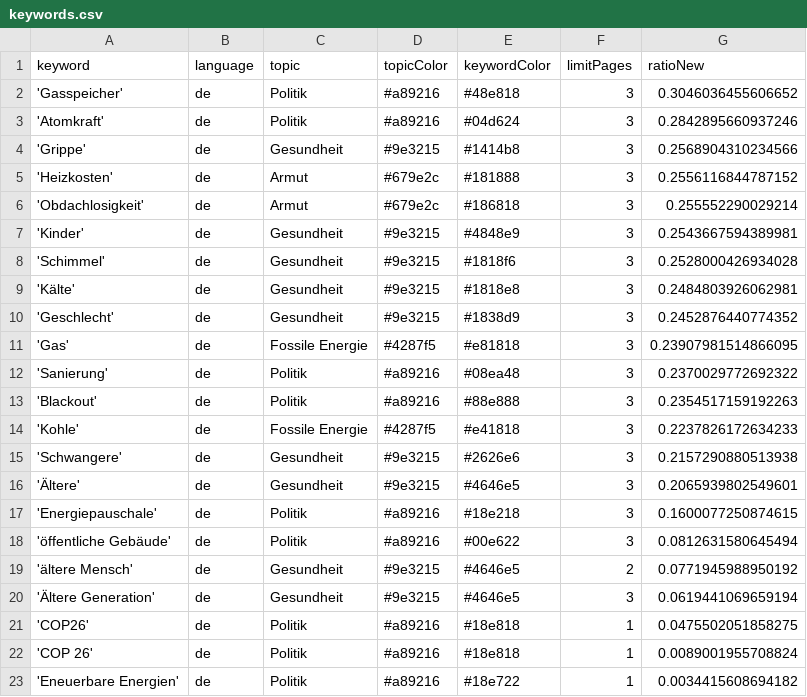
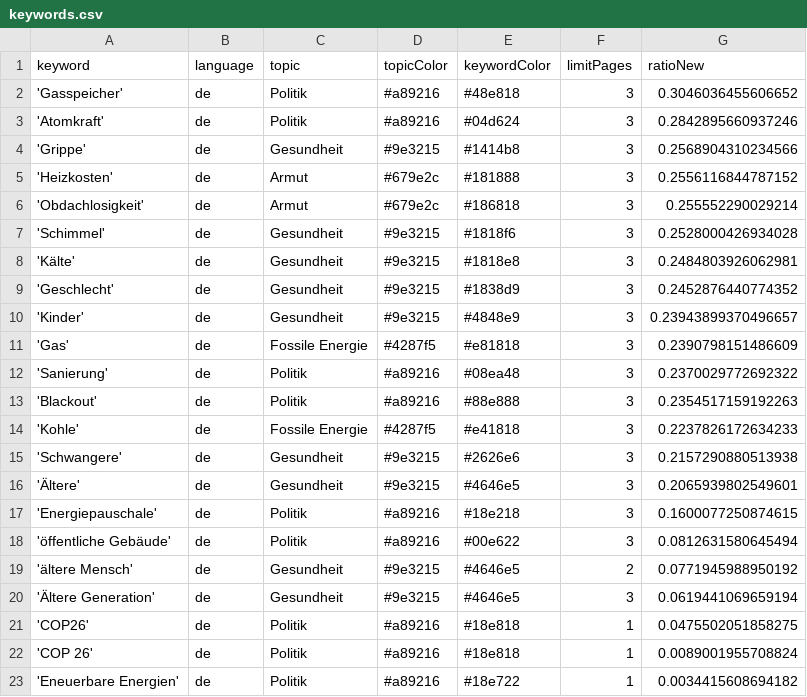
Before and after one commit to tlais147-physgeo01/winterIsComing2, a CSV file: keywords.csv, drawn as a sheet.

```diff
--- a/keywords.csv
+++ b/keywords.csv
@@ -6,3 +6,2 @@ keyword,language,topic,topicColor,keywordColor,limitPages,ratioNew
 'Obdachlosigkeit',de,Armut,#679e2c,#186818,3,0.255552290029214
-'Kinder',de,Gesundheit,#9e3215,#4848e9,3,0.2543667594389981
 'Schimmel',de,Gesundheit,#9e3215,#1818f6,3,0.2528000426934028
@@ -10,3 +9,4 @@ keyword,language,topic,topicColor,keywordColor,limitPages,ratioNew
 'Geschlecht',de,Gesundheit,#9e3215,#1838d9,3,0.2452876440774352
-'Gas',de,Fossile Energie,#4287f5,#e81818,3,0.23907981514866095
+'Kinder',de,Gesundheit,#9e3215,#4848e9,3,0.23943899370496657
+'Gas',de,Fossile Energie,#4287f5,#e81818,3,0.2390798151486609
 'Sanierung',de,Politik,#a89216,#08ea48,3,0.2370029772692322
```
Also changed, not shown: csv/news_2023_02.csv.
